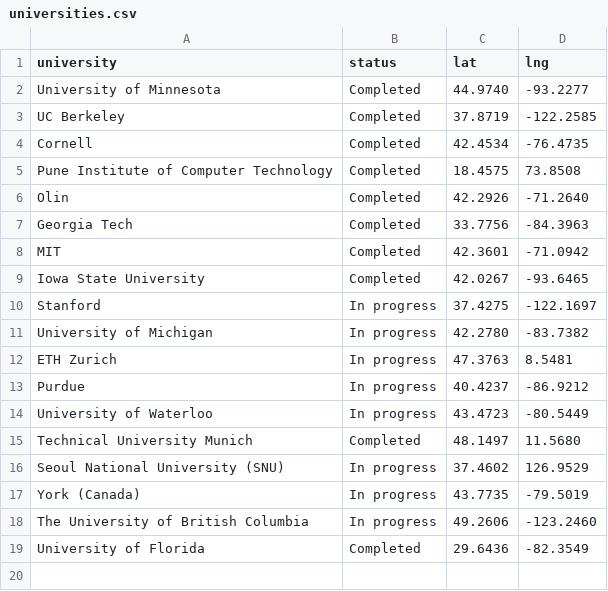
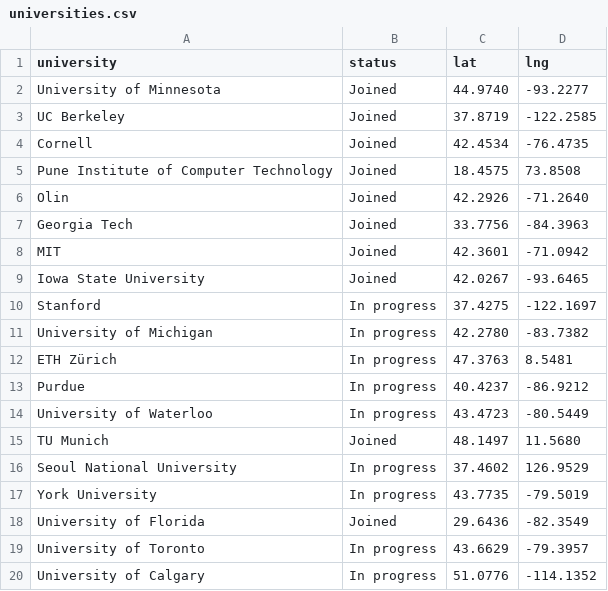
Before and after one commit to ASIC-Network/asic-network, a CSV file: universities.csv, drawn as a sheet.

Commit message:
Change university statuses and add new entries
Updated university statuses from 'Completed' to 'Joined' for several entries and added new universities with their statuses.

```diff
--- a/universities.csv
+++ b/universities.csv
@@ -1,19 +1,20 @@
 university,status,lat,lng
-University of Minnesota,Completed,44.9740,-93.2277
-UC Berkeley,Completed,37.8719,-122.2585
-Cornell,Completed,42.4534,-76.4735
-Pune Institute of Computer Technology,Completed,18.4575,73.8508
-Olin,Completed,42.2926,-71.2640
-Georgia Tech,Completed,33.7756,-84.3963
-MIT,Completed,42.3601,-71.0942
-Iowa State University,Completed,42.0267,-93.6465
+University of Minnesota,Joined,44.9740,-93.2277
+UC Berkeley,Joined,37.8719,-122.2585
+Cornell,Joined,42.4534,-76.4735
+Pune Institute of Computer Technology,Joined,18.4575,73.8508
+Olin,Joined,42.2926,-71.2640
+Georgia Tech,Joined,33.7756,-84.3963
+MIT,Joined,42.3601,-71.0942
+Iowa State University,Joined,42.0267,-93.6465
 Stanford,In progress,37.4275,-122.1697
 University of Michigan,In progress,42.2780,-83.7382
-ETH Zurich,In progress,47.3763,8.5481
+ETH Zürich,In progress,47.3763,8.5481
 Purdue,In progress,40.4237,-86.9212
 University of Waterloo,In progress,43.4723,-80.5449
-Technical University Munich,Completed,48.1497,11.5680
-Seoul National University (SNU),In progress,37.4602,126.9529
-York (Canada),In progress,43.7735,-79.5019
-The University of British Columbia,In progress,49.2606,-123.2460
-University of Florida,Completed,29.6436,-82.3549
+TU Munich,Joined,48.1497,11.5680
+Seoul National University,In progress,37.4602,126.9529
+York University,In progress,43.7735,-79.5019
+University of Florida,Joined,29.6436,-82.3549
+University of Toronto,In progress,43.6629,-79.3957
+University of Calgary,In progress,51.0776,-114.1352
```
